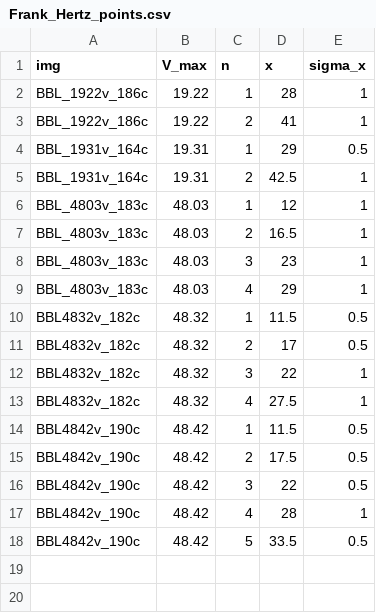
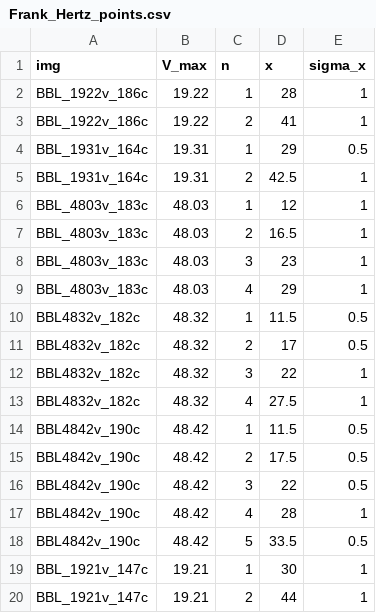
Before and after one commit to Steinburglar/advanced_exp, a CSV file: Databases/Frank_Hertz_points.csv, drawn as a sheet; the diff names each change by its address in the sheet, - before the commit and + after, or states it on an @@ line.

```diff
--- a/Databases/Frank_Hertz_points.csv
+++ b/Databases/Frank_Hertz_points.csv
+row 19: BBL_1921v_147c | 19.21 | 1 | 30 | 1
+row 20: BBL_1921v_147c | 19.21 | 2 | 44 | 1
```
Also changed, not shown: 4 other files.
